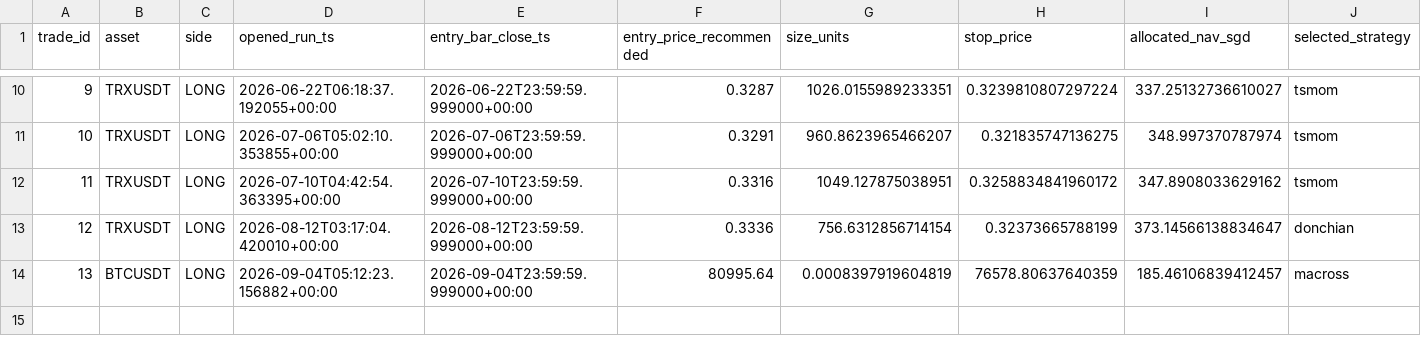
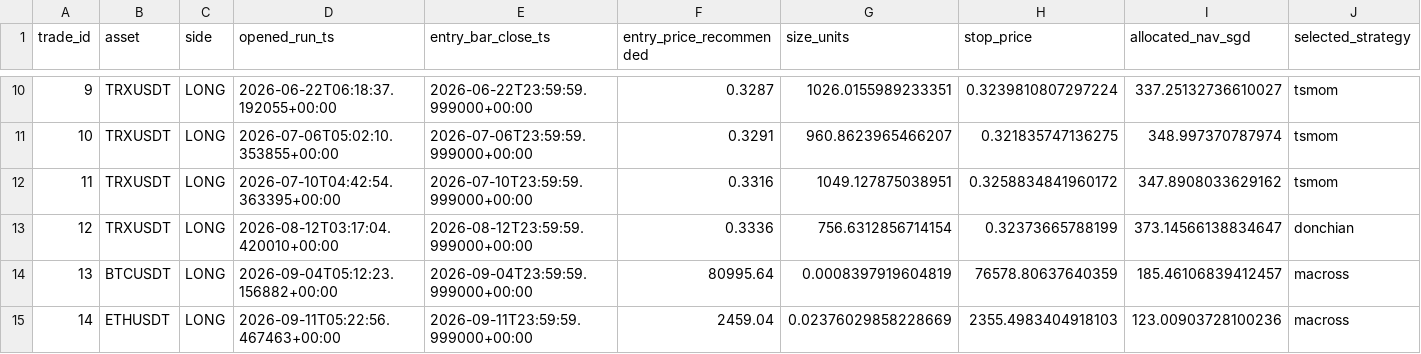
Before and after one commit to Matthew-Kurniawan/crypto-paper-trade, a CSV file: data/processed/live/paper_trade_journal.csv, drawn as a sheet; only a part is shown, gaps mark what is left out; rows hold the shown columns only; the diff names each change by its address in the sheet, - before the commit and + after, or states it on an @@ line.

```diff
--- a/data/processed/live/paper_trade_journal.csv
+++ b/data/processed/live/paper_trade_journal.csv
+row 15: 14 | ETHUSDT | LONG | 2026-09-11T05:22:56.467463+00:00 | 2026-09-11T23:59:59.999000+00:00 | 2459.04 | 0.02376029858228669 | 2355.4983404918103 | 123.00903728100236 | macross
```
Also changed, not shown: data/processed/live/decisions_log.csv, 5 other files.
